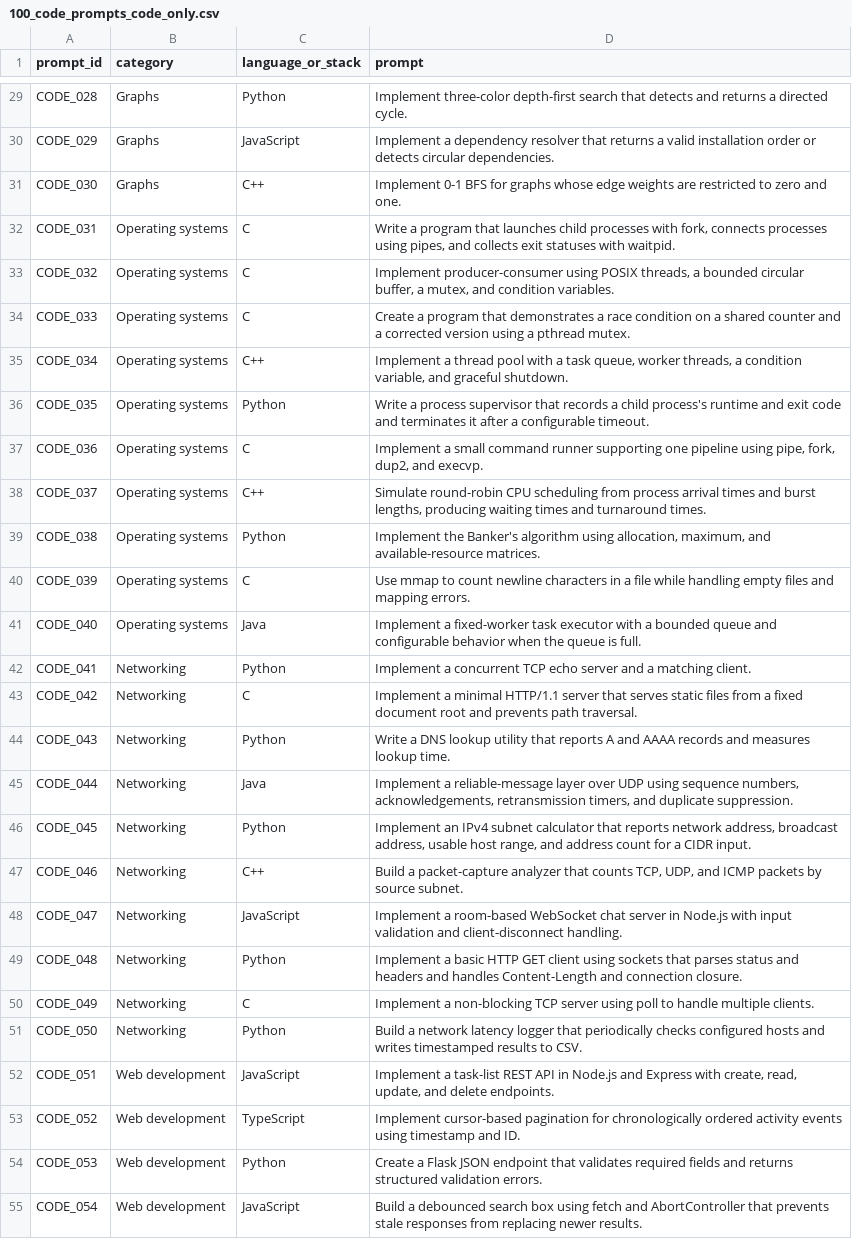
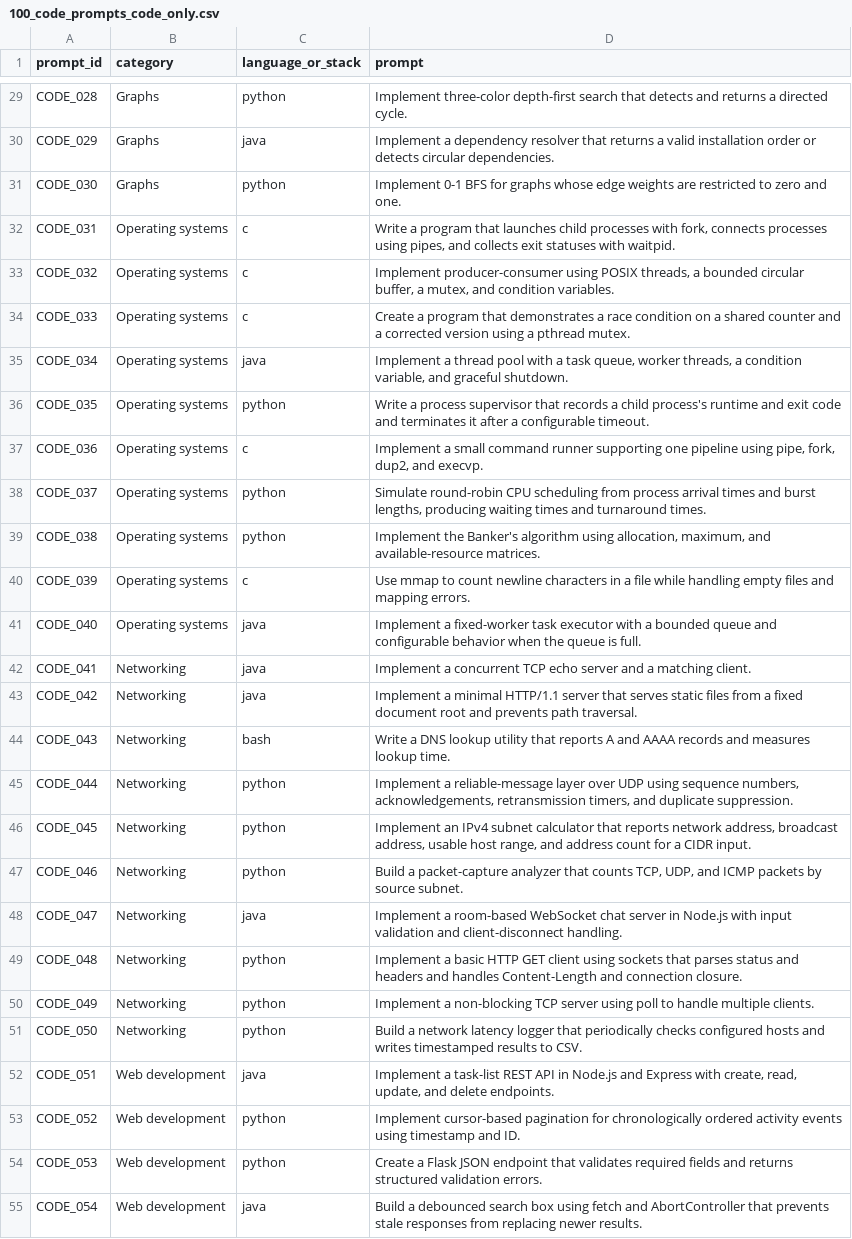
Before and after one commit to RudraMebarak/RobustnessPrediction, a CSV file: src/100_code_prompts_code_only.csv, drawn as a sheet; only a part is shown, gaps mark what is left out; the diff covers the shown part only; the diff names each change by its address in the sheet, - before the commit and + after, or states it on an @@ line.

```diff
--- a/src/100_code_prompts_code_only.csv
+++ b/src/100_code_prompts_code_only.csv
-C29 (language_or_stack): Python
+C29 (language_or_stack): python
-C30 (language_or_stack): JavaScript
+C30 (language_or_stack): java
-C31 (language_or_stack): C++
+C31 (language_or_stack): python
-C32:C34 (language_or_stack): C
+C32:C34 (language_or_stack): c
-C35 (language_or_stack): C++
+C35 (language_or_stack): java
-C36 (language_or_stack): Python
+C36 (language_or_stack): python
-C37 (language_or_stack): C
+C37 (language_or_stack): c
-C38 (language_or_stack): C++
+C38 (language_or_stack): python
-C39 (language_or_stack): Python
+C39 (language_or_stack): python
-C40 (language_or_stack): C
+C40 (language_or_stack): c
-C41 (language_or_stack): Java
+C41 (language_or_stack): java
-C42 (language_or_stack): Python
+C42 (language_or_stack): java
-C43 (language_or_stack): C
+C43 (language_or_stack): java
-C44 (language_or_stack): Python
+C44 (language_or_stack): bash
-C45 (language_or_stack): Java
+C45 (language_or_stack): python
-C46 (language_or_stack): Python
+C46 (language_or_stack): python
-C47 (language_or_stack): C++
+C47 (language_or_stack): python
-C48 (language_or_stack): JavaScript
+C48 (language_or_stack): java
-C49 (language_or_stack): Python
+C49 (language_or_stack): python
-C50 (language_or_stack): C
+C50 (language_or_stack): python
-C51 (language_or_stack): Python
+C51 (language_or_stack): python
-C52 (language_or_stack): JavaScript
+C52 (language_or_stack): java
-C53 (language_or_stack): TypeScript
+C53 (language_or_stack): python
-C54 (language_or_stack): Python
+C54 (language_or_stack): python
-C55 (language_or_stack): JavaScript
+C55 (language_or_stack): java
```
Also changed, not shown: 73 edited cells elsewhere in this file, 3 other files.
